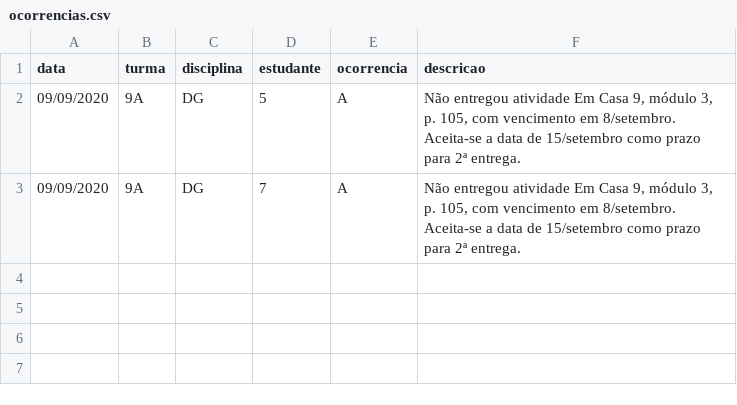
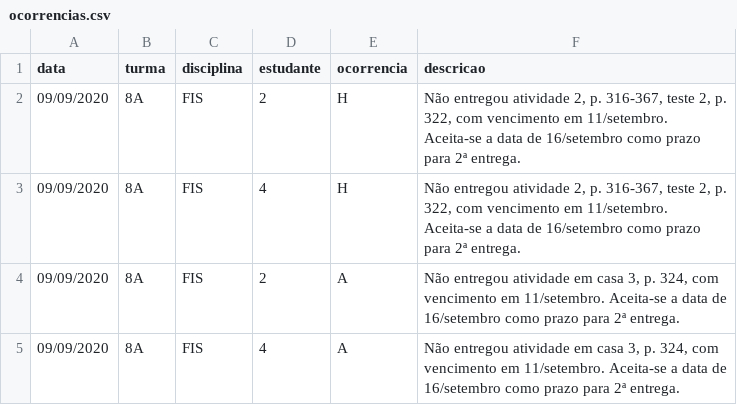
Before and after one commit to pbittencourt/scripts, a CSV file: notas_online/ocorrencias.csv, drawn as a sheet.

Commit message:
ocorrências e presença de 11/setembro

```diff
--- a/notas_online/ocorrencias.csv
+++ b/notas_online/ocorrencias.csv
@@ -1,3 +1,5 @@
 data,turma,disciplina,estudante,ocorrencia,descricao
-09/09/2020,9A,DG,5,A,"Não entregou atividade Em Casa 9, módulo 3, p. 105, com vencimento em 8/setembro. Aceita-se a data de 15/setembro como prazo para 2ª entrega."
-09/09/2020,9A,DG,7,A,"Não entregou atividade Em Casa 9, módulo 3, p. 105, com vencimento em 8/setembro. Aceita-se a data de 15/setembro como prazo para 2ª entrega."
+09/09/2020,8A,FIS,2,H,"Não entregou atividade 2, p. 316-367, teste 2, p. 322, com vencimento em 11/setembro. Aceita-se a data de 16/setembro como prazo para 2ª entrega."
+09/09/2020,8A,FIS,4,H,"Não entregou atividade 2, p. 316-367, teste 2, p. 322, com vencimento em 11/setembro. Aceita-se a data de 16/setembro como prazo para 2ª entrega."
+09/09/2020,8A,FIS,2,A,"Não entregou atividade em casa 3, p. 324, com vencimento em 11/setembro. Aceita-se a data de 16/setembro como prazo para 2ª entrega."
+09/09/2020,8A,FIS,4,A,"Não entregou atividade em casa 3, p. 324, com vencimento em 11/setembro. Aceita-se a data de 16/setembro como prazo para 2ª entrega."
```
Also changed, not shown: 1 other file.
